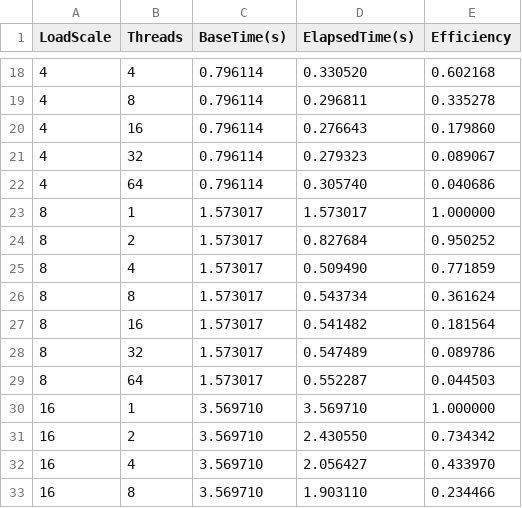
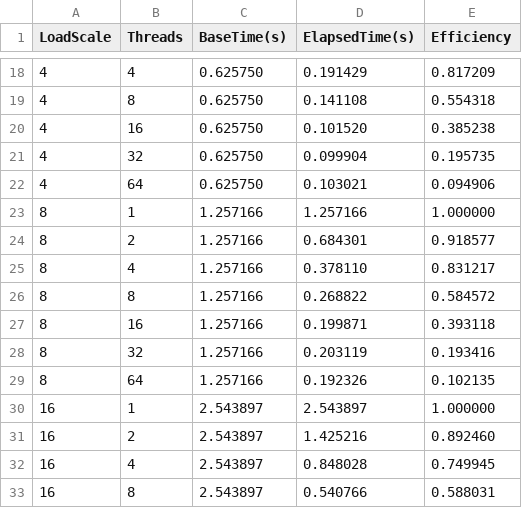
Before and after one commit to davialmeida135/CAD, a CSV file: atv22/efficiency_results.csv, drawn as a sheet; only a part is shown, gaps mark what is left out; the diff covers the shown part only.

Commit message:
efficiency results 22

```diff
--- a/atv22/efficiency_results.csv
+++ b/atv22/efficiency_results.csv
@@ -18,16 +18,16 @@ LoadScale,Threads,BaseTime(s),ElapsedTime(s),Efficiency
-4,4,0.796114,0.330520,0.602168
-4,8,0.796114,0.296811,0.335278
-4,16,0.796114,0.276643,0.179860
-4,32,0.796114,0.279323,0.089067
-4,64,0.796114,0.305740,0.040686
-8,1,1.573017,1.573017,1.000000
-8,2,1.573017,0.827684,0.950252
-8,4,1.573017,0.509490,0.771859
-8,8,1.573017,0.543734,0.361624
-8,16,1.573017,0.541482,0.181564
-8,32,1.573017,0.547489,0.089786
-8,64,1.573017,0.552287,0.044503
-16,1,3.569710,3.569710,1.000000
-16,2,3.569710,2.430550,0.734342
-16,4,3.569710,2.056427,0.433970
-16,8,3.569710,1.903110,0.234466
+4,4,0.625750,0.191429,0.817209
+4,8,0.625750,0.141108,0.554318
+4,16,0.625750,0.101520,0.385238
+4,32,0.625750,0.099904,0.195735
+4,64,0.625750,0.103021,0.094906
+8,1,1.257166,1.257166,1.000000
+8,2,1.257166,0.684301,0.918577
+8,4,1.257166,0.378110,0.831217
+8,8,1.257166,0.268822,0.584572
+8,16,1.257166,0.199871,0.393118
+8,32,1.257166,0.203119,0.193416
+8,64,1.257166,0.192326,0.102135
+16,1,2.543897,2.543897,1.000000
+16,2,2.543897,1.425216,0.892460
+16,4,2.543897,0.848028,0.749945
+16,8,2.543897,0.540766,0.588031
```
Also changed, not shown: 94 edited cells elsewhere in this file.
